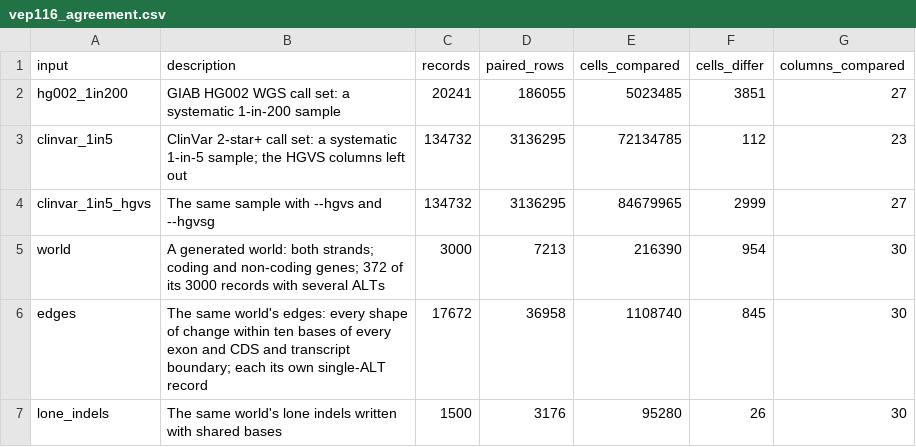
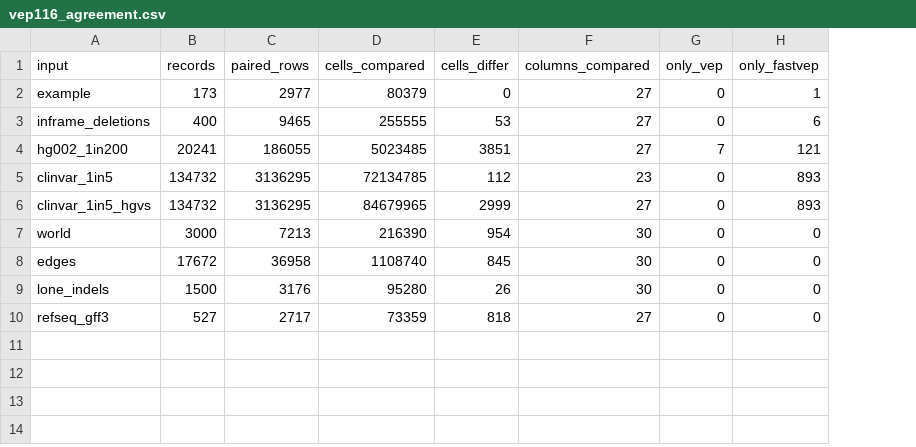
Before and after one commit to Huang-lab/fastVEP, a CSV file: manuscript/data/vep116_agreement.csv, drawn as a sheet; removed rows and columns are numbered as before the commit, all else as after; the diff names each change by its address in the sheet, - before the commit and + after, or states it on an @@ line.

Commit message:
docs(manuscript): quote Ensembl VEP 116.3 measured in the session of fastVEP, and 0.5.0 where the texts said the release candidate
fastVEP annotates the complete HG002 genome 134 to 154 times faster than Ensembl
VEP 116.3 on one thread (42.2, 44.5 and 54.6 s against 6,516, 6,662 and 7,334 s
for the consequence-only, ClinVar, and ClinVar plus gnomAD conditions), and in
11 s on ten cores. The abstract, the introduction, Sections 3.1 to 3.4, 4.1, 4.2
and 5.2 to 5.3, the legends of Figures 2 and 3, the README and the description of
the web page now quote these numbers, and the data files they come from
(vep_comparison.csv, vep_genomewide.csv, resource_usage.csv, vep_baseline.csv,
vep116_*.csv) are written by build_data.py from the results directory, which now
reads the second session with_vep/ before the first for the cells that were
compared with VEP.

What the VEP measurement shows beside the speedup is in Table 4: Ensembl VEP's
process peaks at 0.94 GiB for 100,000 variants where fastVEP's gene model needs
2.6 GiB, a run of one variant takes VEP 0.36 s (container included) and fastVEP
0.86 s on one thread, and the Docker image is 0.97 GB where the binary is 5.8 MB.
Release 116.3 takes 1.3 to 1.9 times as long as the release 115.1 of the July
comparison, which is said in Section 3.2.

verify_numbers.py checks 309 values against the data (it now also checks the
numbers that the text derives from Table 3, the in-frame set, and the second
session). Figure 3 draws the eight inputs, with an open circle for an input on
which no cell differs, and the legend of Figure 3B says 16 of 20 columns agree.
The July baseline CSV, which described release 115.1, is deleted.

```diff
--- a/manuscript/data/vep116_agreement.csv
+++ b/manuscript/data/vep116_agreement.csv
-column B (description), rows 2-7: GIAB HG002 WGS call set: a systematic 1-in-200 sample | ClinVar 2-star+ call set: a systematic 1-in-5 sample; the HGVS columns left out | The same sample with --hgvs and --hgvsg | A generated world: both strands; coding and non-coding genes; 372 of its 3000 records with several ALTs | The same world's edges: every shape of change within ten bases of every exon and CDS and transcript boundary; each its own single-ALT record | The same world's lone indels written with shared bases
+column G (only_vep), rows 4-9: 7 | 0 | 0 | 0 | 0 | 0
+column H (only_fastvep), rows 4-9: 121 | 893 | 893 | 0 | 0 | 0
+row 2: example | 173 | 2977 | 80379 | 0 | 27 | 0 | 1
+row 3: inframe_deletions | 400 | 9465 | 255555 | 53 | 27 | 0 | 6
+row 10: refseq_gff3 | 527 | 2717 | 73359 | 818 | 27 | 0 | 0
```
Also changed, not shown: manuscript/data/provenance.csv, manuscript/data/resource_usage.csv, 17 other files.
